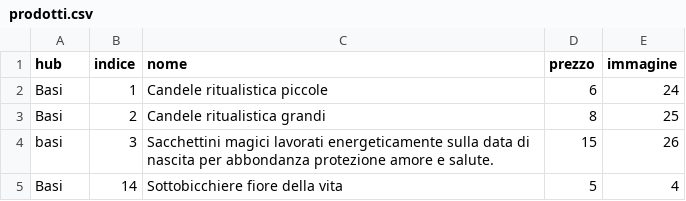
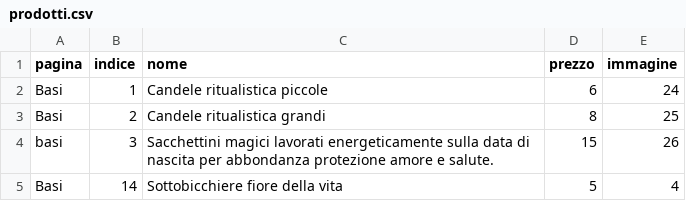
Before and after one commit to Alhenagenesa/alhenagenesa, a CSV file: prodotti.csv, drawn as a sheet; only a part is shown.

Commit message:
Add files via upload

```diff
--- a/prodotti.csv
+++ b/prodotti.csv
@@ -1,2 +1,2 @@
-hub;indice;nome;prezzo;immagine
+pagina;indice;nome;prezzo;immagine
 Basi;1;Candele ritualistica piccole;6;24
```
